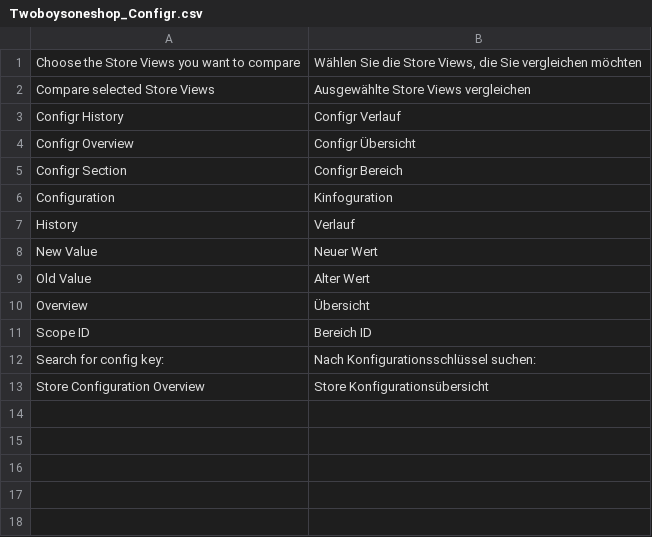
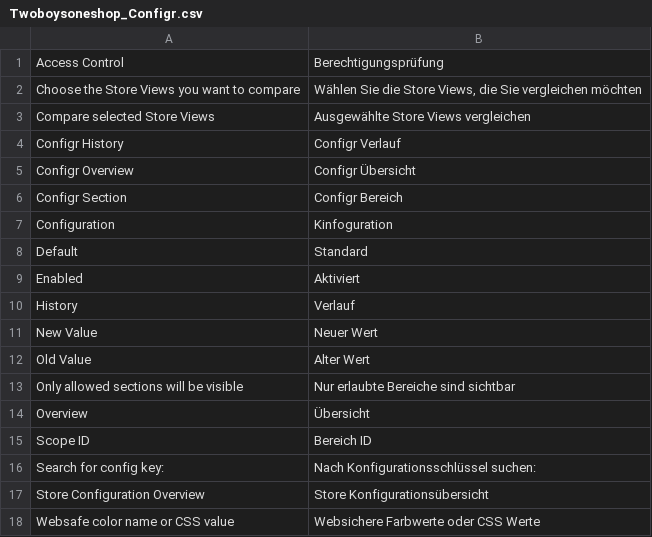
Before and after one commit to 2Boys1Shop/Twoboysoneshop_Configr, a CSV file: app/locale/de_DE/Twoboysoneshop_Configr.csv, drawn as a sheet; the diff names each change by its address in the sheet, - before the commit and + after, or states it on an @@ line.

Commit message:
Optional ACL check for sections

```diff
--- a/app/locale/de_DE/Twoboysoneshop_Configr.csv
+++ b/app/locale/de_DE/Twoboysoneshop_Configr.csv
+row 1: Access Control | Berechtigungsprüfung
+row 8: Default | Standard
+row 9: Enabled | Aktiviert
+row 13: Only allowed sections will be visible | Nur erlaubte Bereiche sind sichtbar
+row 18: Websafe color name or CSS value | Websichere Farbwerte oder CSS Werte
```
Also changed, not shown: app/locale/en_US/Twoboysoneshop_Configr.csv, 5 other files.
